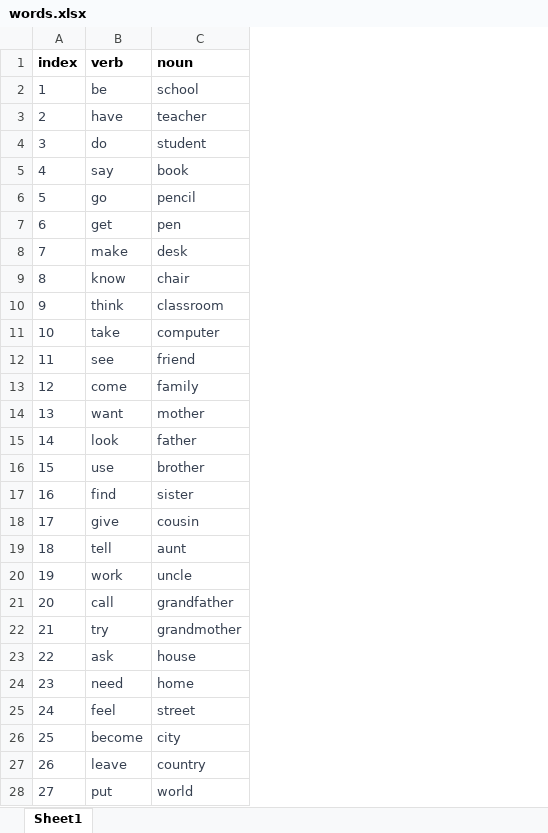
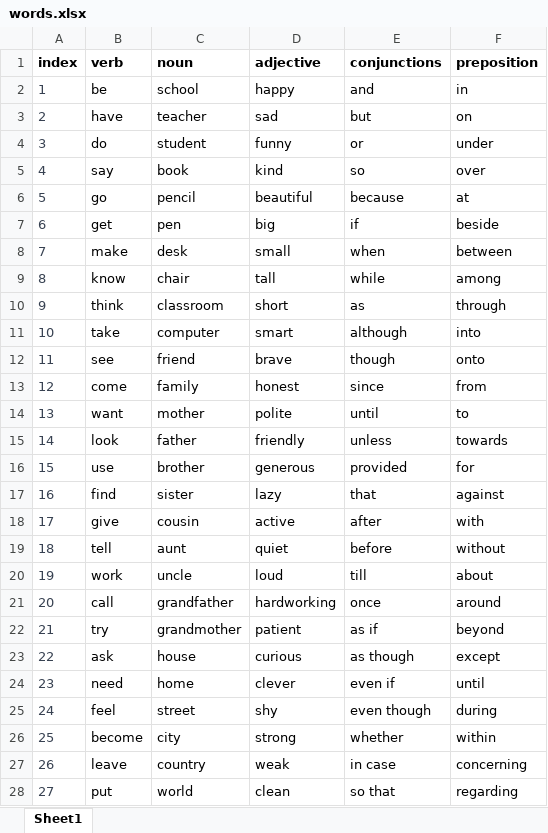
Before and after one commit to Durumyisking/TS_SightWords, an Excel workbook: Word/words.xlsx, sheet Sheet1, drawn as a sheet; only a part is shown; values as stored, in another font and other column widths than the file's, no borders; table styles not drawn; the diff covers the shown part only; the diff names each change by its address in the sheet, - before the commit and + after, or states it on an @@ line.

Commit message:
단어배치 보류, 접속사, 형용사, 전치사 추가, word 크기줄 개수 변경

```diff
--- a/Word/words.xlsx (sheet Sheet1)
+++ b/Word/words.xlsx (sheet Sheet1)
+column D (adjective), rows 2-28: happy | sad | funny | kind | beautiful | big | small | tall | short | smart | brave | honest | polite | friendly | generous | lazy | active | quiet | loud | hardworking | patient | curious | clever | shy | strong | weak | clean
+column E (conjunctions), rows 2-28: and | but | or | so | because | if | when | while | as | although | though | since | until | unless | provided | that | after | before | till | once | as if | as though | even if | even though | whether | in case | so that
+column F (preposition), rows 2-28: in | on | under | over | at | beside | between | among | through | into | onto | from | to | towards | for | against | with | without | about | around | beyond | except | until | during | within | concerning | regarding
-B2:C28 text colour: #374151
+B2:C28 text colour: black
```
Also changed, not shown: cell formats elsewhere in this sheet, 12 other files.
